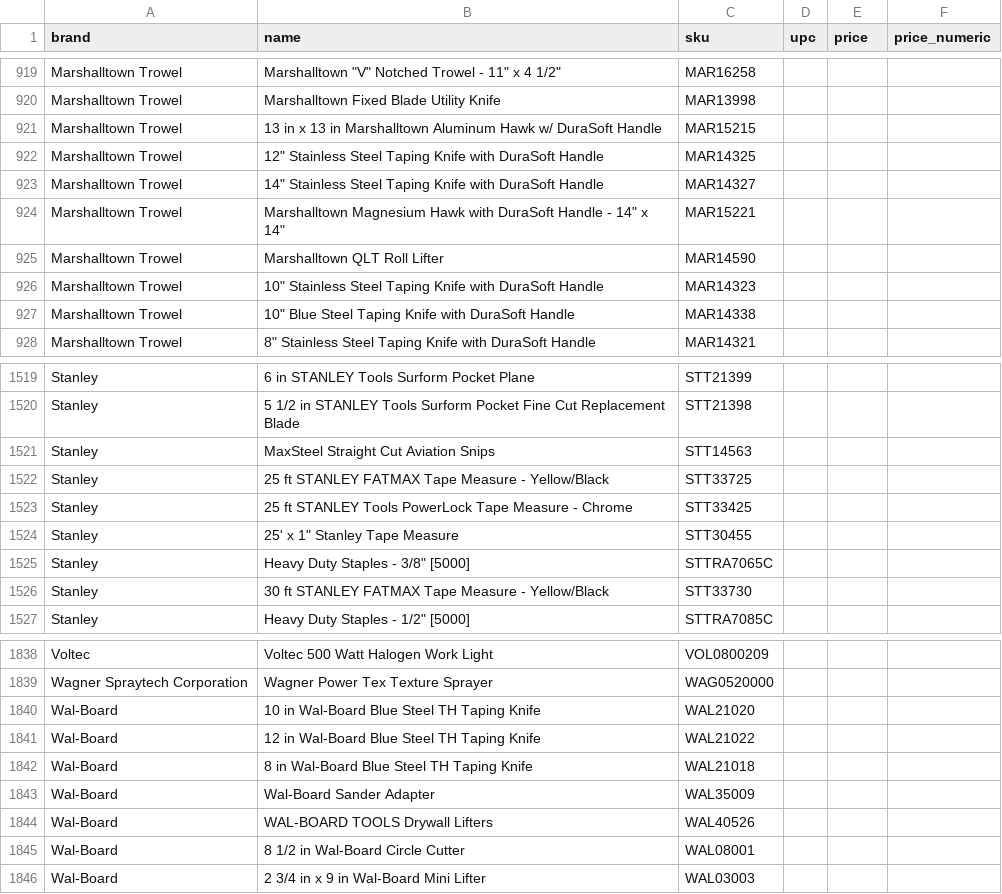
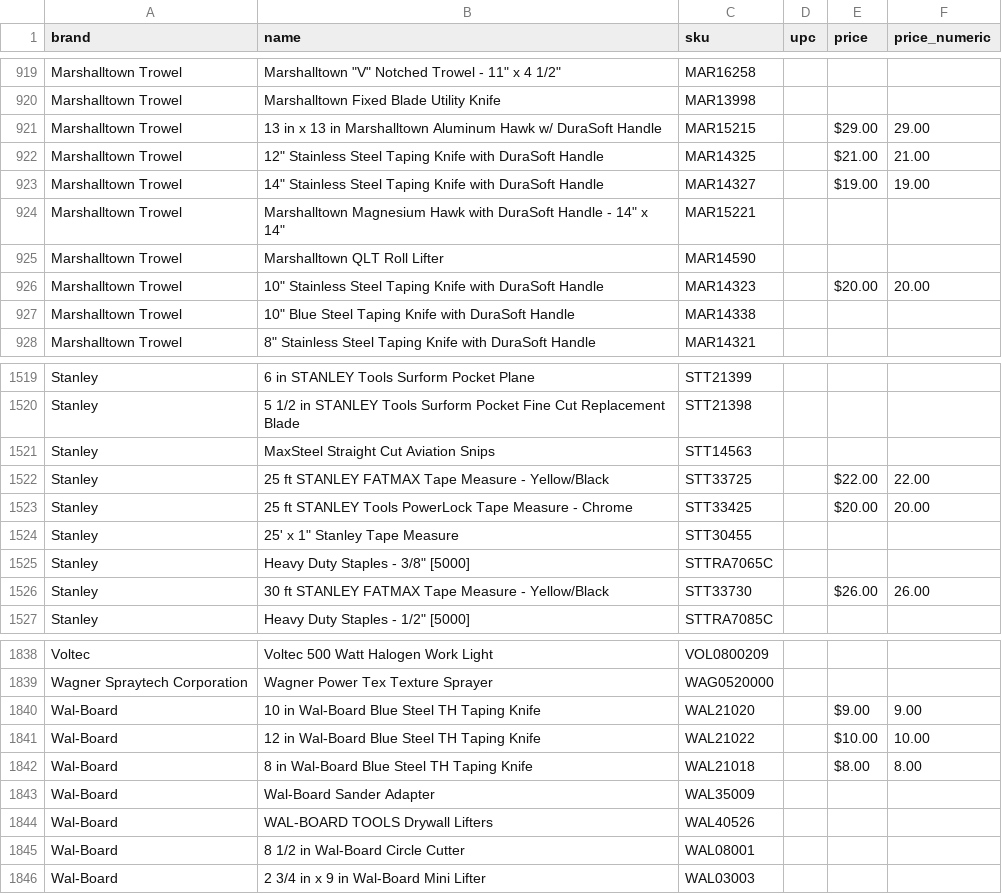
Before and after one commit to elliotttmiller/drywall-toolbox, a CSV file: public/products_catalog_zero_or_missing_price_minimal_production.csv, drawn as a sheet; only a part is shown, gaps mark what is left out.

```diff
--- a/public/products_catalog_zero_or_missing_price_minimal_production.csv
+++ b/public/products_catalog_zero_or_missing_price_minimal_production.csv
@@ -920,8 +920,8 @@ Marshalltown Trowel,"Marshalltown ""V"" Notched Trowel - 11"" x 4 1/2""",MAR1625
 Marshalltown Trowel,Marshalltown Fixed Blade Utility Knife,MAR13998,,,
-Marshalltown Trowel,13 in x 13 in Marshalltown Aluminum Hawk w/ DuraSoft Handle,MAR15215,,,
-Marshalltown Trowel,"12"" Stainless Steel Taping Knife with DuraSoft Handle",MAR14325,,,
-Marshalltown Trowel,"14"" Stainless Steel Taping Knife with DuraSoft Handle",MAR14327,,,
+Marshalltown Trowel,13 in x 13 in Marshalltown Aluminum Hawk w/ DuraSoft Handle,MAR15215,,$29.00,29.00
+Marshalltown Trowel,"12"" Stainless Steel Taping Knife with DuraSoft Handle",MAR14325,,$21.00,21.00
+Marshalltown Trowel,"14"" Stainless Steel Taping Knife with DuraSoft Handle",MAR14327,,$19.00,19.00
 Marshalltown Trowel,"Marshalltown Magnesium Hawk with DuraSoft Handle - 14"" x 14""",MAR15221,,,
 Marshalltown Trowel,Marshalltown QLT Roll Lifter,MAR14590,,,
-Marshalltown Trowel,"10"" Stainless Steel Taping Knife with DuraSoft Handle",MAR14323,,,
+Marshalltown Trowel,"10"" Stainless Steel Taping Knife with DuraSoft Handle",MAR14323,,$20.00,20.00
 Marshalltown Trowel,"10"" Blue Steel Taping Knife with DuraSoft Handle",MAR14338,,,
@@ -1521,7 +1521,7 @@ Stanley,5 1/2 in STANLEY Tools Surform Pocket Fine Cut Replacement Blade,STT2139
 Stanley,MaxSteel Straight Cut Aviation Snips,STT14563,,,
-Stanley,25 ft STANLEY FATMAX Tape Measure - Yellow/Black,STT33725,,,
-Stanley,25 ft STANLEY Tools PowerLock Tape Measure - Chrome,STT33425,,,
+Stanley,25 ft STANLEY FATMAX Tape Measure - Yellow/Black,STT33725,,$22.00,22.00
+Stanley,25 ft STANLEY Tools PowerLock Tape Measure - Chrome,STT33425,,$20.00,20.00
 Stanley,"25' x 1"" Stanley Tape Measure",STT30455,,,
 Stanley,"Heavy Duty Staples - 3/8"" [5000]",STTRA7065C,,,
-Stanley,30 ft STANLEY FATMAX Tape Measure - Yellow/Black,STT33730,,,
+Stanley,30 ft STANLEY FATMAX Tape Measure - Yellow/Black,STT33730,,$26.00,26.00
 Stanley,"Heavy Duty Staples - 1/2"" [5000]",STTRA7085C,,,
@@ -1839,5 +1839,5 @@ Voltec,Voltec 500 Watt Halogen Work Light,VOL0800209,,,
 Wagner Spraytech Corporation,Wagner Power Tex Texture Sprayer,WAG0520000,,,
-Wal-Board,10 in Wal-Board Blue Steel TH Taping Knife,WAL21020,,,
-Wal-Board,12 in Wal-Board Blue Steel TH Taping Knife,WAL21022,,,
-Wal-Board,8 in Wal-Board Blue Steel TH Taping Knife,WAL21018,,,
+Wal-Board,10 in Wal-Board Blue Steel TH Taping Knife,WAL21020,,$9.00,9.00
+Wal-Board,12 in Wal-Board Blue Steel TH Taping Knife,WAL21022,,$10.00,10.00
+Wal-Board,8 in Wal-Board Blue Steel TH Taping Knife,WAL21018,,$8.00,8.00
 Wal-Board,Wal-Board Sander Adapter,WAL35009,,,
```
